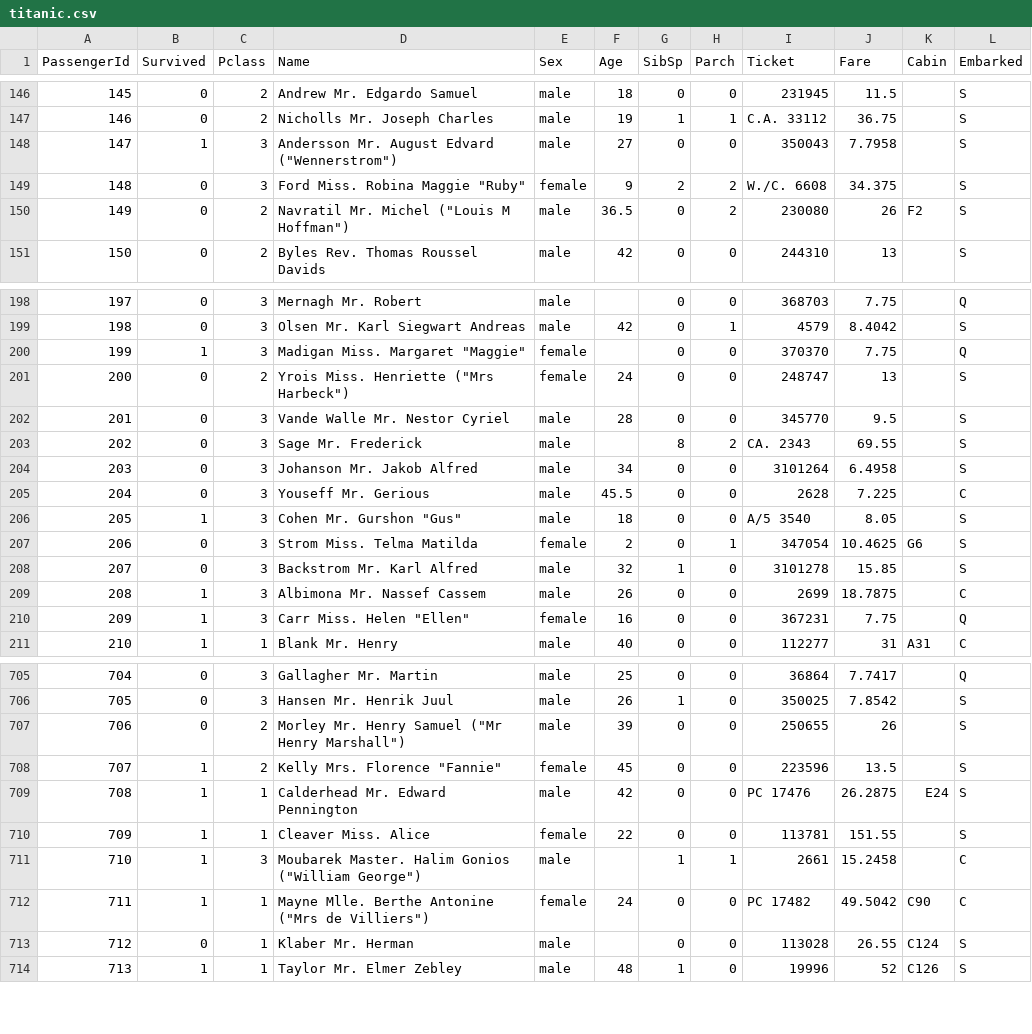
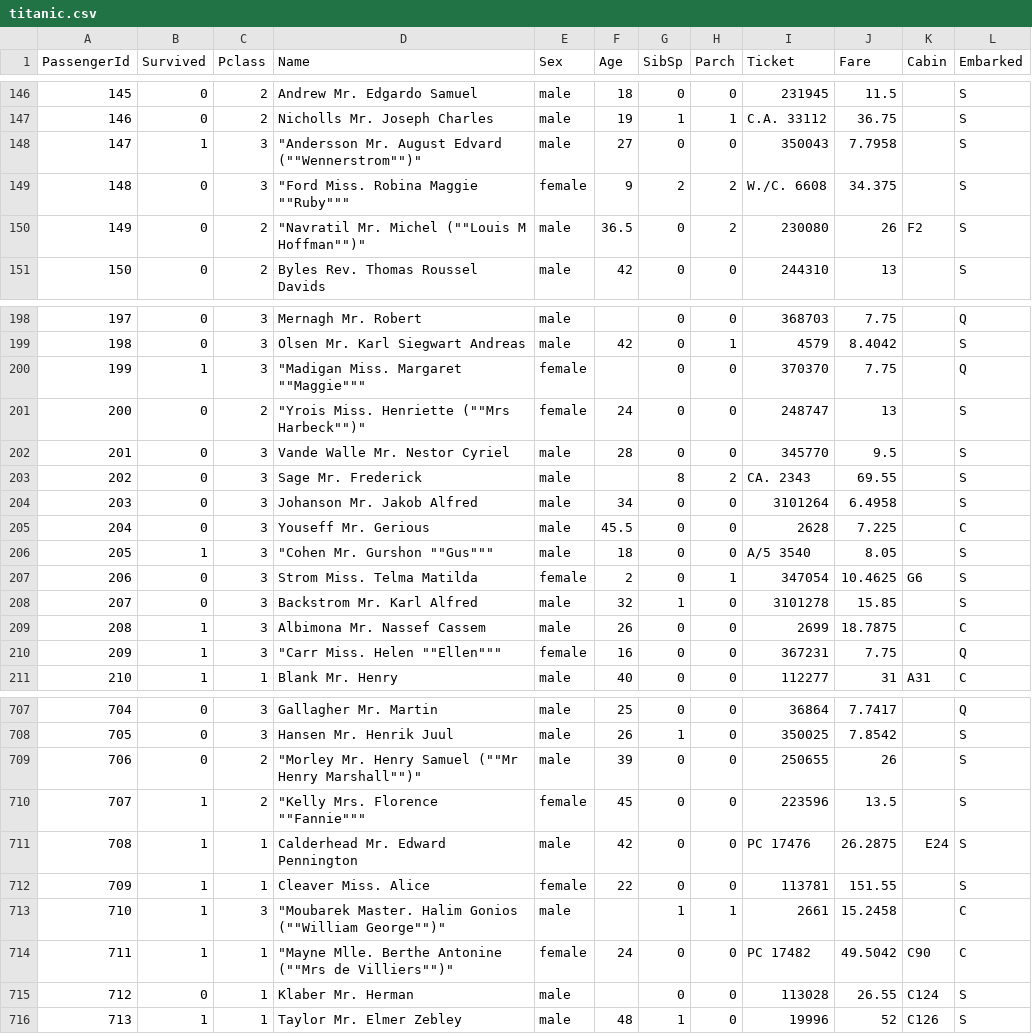
Before and after one commit to techno-nerd/ML_101_Course, a CSV file: 05 Decision Tree/data/titanic.csv, drawn as a sheet; only a part is shown, gaps mark what is left out; the diff covers the shown part only.

```diff
--- a/05 Decision Tree/data/titanic.csv
+++ b/05 Decision Tree/data/titanic.csv
@@ -147,5 +147,5 @@ PassengerId,Survived,Pclass,Name,Sex,Age,SibSp,Parch,Ticket,Fare,Cabin,Embarked
 146,0,2,Nicholls Mr. Joseph Charles,male,19,1,1,C.A. 33112,36.75,,S
-147,1,3,"Andersson Mr. August Edvard (""Wennerstrom"")",male,27,0,0,350043,7.7958,,S
-148,0,3,"Ford Miss. Robina Maggie ""Ruby""",female,9,2,2,W./C. 6608,34.375,,S
-149,0,2,"Navratil Mr. Michel (""Louis M Hoffman"")",male,36.5,0,2,230080,26,F2,S
+147,1,3,"""Andersson Mr. August Edvard (""""Wennerstrom"""")""",male,27,0,0,350043,7.7958,,S
+148,0,3,"""Ford Miss. Robina Maggie """"Ruby""""""",female,9,2,2,W./C. 6608,34.375,,S
+149,0,2,"""Navratil Mr. Michel (""""Louis M Hoffman"""")""",male,36.5,0,2,230080,26,F2,S
 150,0,2,Byles Rev. Thomas Roussel Davids,male,42,0,0,244310,13,,S
@@ -199,4 +199,4 @@ PassengerId,Survived,Pclass,Name,Sex,Age,SibSp,Parch,Ticket,Fare,Cabin,Embarked
 198,0,3,Olsen Mr. Karl Siegwart Andreas,male,42,0,1,4579,8.4042,,S
-199,1,3,"Madigan Miss. Margaret ""Maggie""",female,,0,0,370370,7.75,,Q
-200,0,2,"Yrois Miss. Henriette (""Mrs Harbeck"")",female,24,0,0,248747,13,,S
+199,1,3,"""Madigan Miss. Margaret """"Maggie""""""",female,,0,0,370370,7.75,,Q
+200,0,2,"""Yrois Miss. Henriette (""""Mrs Harbeck"""")""",female,24,0,0,248747,13,,S
 201,0,3,Vande Walle Mr. Nestor Cyriel,male,28,0,0,345770,9.5,,S
@@ -205,3 +205,3 @@ PassengerId,Survived,Pclass,Name,Sex,Age,SibSp,Parch,Ticket,Fare,Cabin,Embarked
 204,0,3,Youseff Mr. Gerious,male,45.5,0,0,2628,7.225,,C
-205,1,3,"Cohen Mr. Gurshon ""Gus""",male,18,0,0,A/5 3540,8.05,,S
+205,1,3,"""Cohen Mr. Gurshon """"Gus""""""",male,18,0,0,A/5 3540,8.05,,S
 206,0,3,Strom Miss. Telma Matilda,female,2,0,1,347054,10.4625,G6,S
@@ -209,3 +209,3 @@ PassengerId,Survived,Pclass,Name,Sex,Age,SibSp,Parch,Ticket,Fare,Cabin,Embarked
 208,1,3,Albimona Mr. Nassef Cassem,male,26,0,0,2699,18.7875,,C
-209,1,3,"Carr Miss. Helen ""Ellen""",female,16,0,0,367231,7.75,,Q
+209,1,3,"""Carr Miss. Helen """"Ellen""""""",female,16,0,0,367231,7.75,,Q
 210,1,1,Blank Mr. Henry,male,40,0,0,112277,31,A31,C
@@ -706,8 +708,8 @@ PassengerId,Survived,Pclass,Name,Sex,Age,SibSp,Parch,Ticket,Fare,Cabin,Embarked
 705,0,3,Hansen Mr. Henrik Juul,male,26,1,0,350025,7.8542,,S
-706,0,2,"Morley Mr. Henry Samuel (""Mr Henry Marshall"")",male,39,0,0,250655,26,,S
-707,1,2,"Kelly Mrs. Florence ""Fannie""",female,45,0,0,223596,13.5,,S
+706,0,2,"""Morley Mr. Henry Samuel (""""Mr Henry Marshall"""")""",male,39,0,0,250655,26,,S
+707,1,2,"""Kelly Mrs. Florence """"Fannie""""""",female,45,0,0,223596,13.5,,S
 708,1,1,Calderhead Mr. Edward Pennington,male,42,0,0,PC 17476,26.2875,E24,S
 709,1,1,Cleaver Miss. Alice,female,22,0,0,113781,151.55,,S
-710,1,3,"Moubarek Master. Halim Gonios (""William George"")",male,,1,1,2661,15.2458,,C
-711,1,1,"Mayne Mlle. Berthe Antonine (""Mrs de Villiers"")",female,24,0,0,PC 17482,49.5042,C90,C
+710,1,3,"""Moubarek Master. Halim Gonios (""""William George"""")""",male,,1,1,2661,15.2458,,C
+711,1,1,"""Mayne Mlle. Berthe Antonine (""""Mrs de Villiers"""")""",female,24,0,0,PC 17482,49.5042,C90,C
 712,0,1,Klaber Mr. Herman,male,,0,0,113028,26.55,C124,S
```
Also changed, not shown: 2 added rows and 42 edited cells elsewhere in this file, 8 other files.
